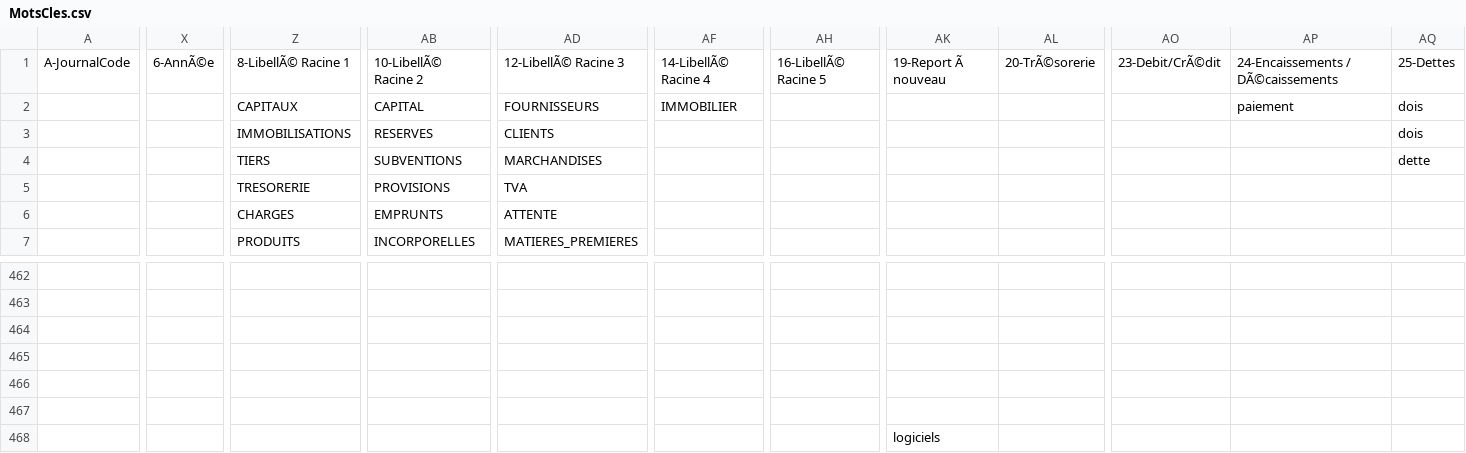
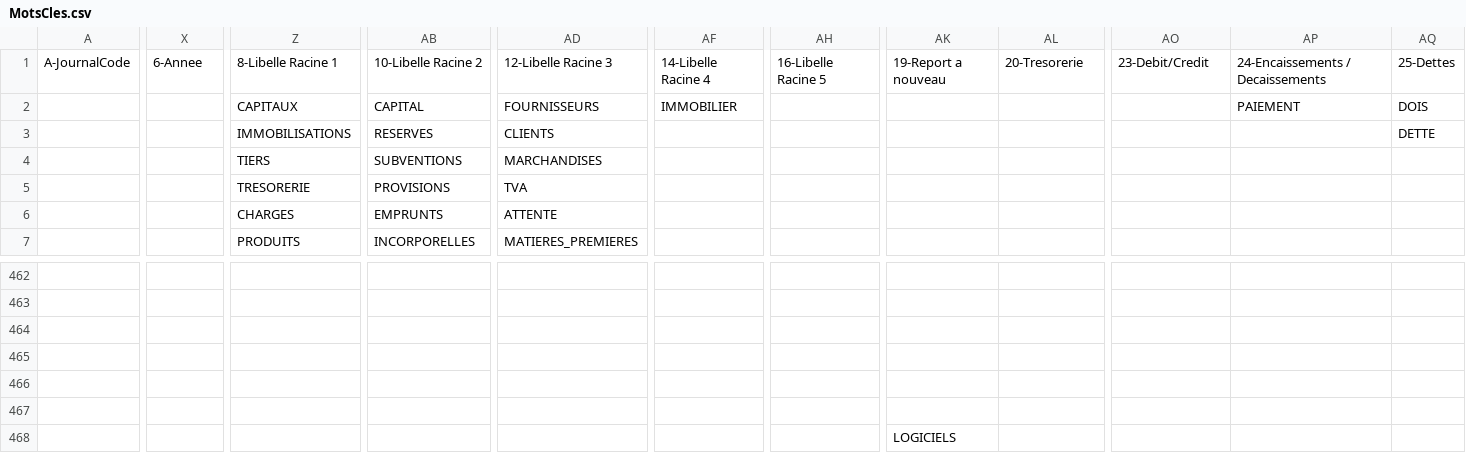
Before and after one commit to ranianadine25/chatcount_backend, a CSV file: uploads/MotsCles.csv, drawn as a sheet; only a part is shown, gaps mark what is left out; removed rows and columns are numbered as before the commit, all else as after; rows hold the shown columns only; the diff covers the shown part only; the diff names each change by its address in the sheet, - before the commit and + after, or states it on an @@ line.

```diff
--- a/uploads/MotsCles.csv
+++ b/uploads/MotsCles.csv
-X1: 6-AnnÃ©e
+X1: 6-Annee
-Z1: 8-LibellÃ© Racine 1
+Z1: 8-Libelle Racine 1
-AB1: 10-LibellÃ© Racine 2
+AB1: 10-Libelle Racine 2
-AD1: 12-LibellÃ© Racine 3
+AD1: 12-Libelle Racine 3
-AF1: 14-LibellÃ© Racine 4
+AF1: 14-Libelle Racine 4
-AH1: 16-LibellÃ© Racine 5
+AH1: 16-Libelle Racine 5
-AK1: 19-Report Ã nouveau
+AK1: 19-Report a nouveau
-AL1: 20-TrÃ©sorerie
+AL1: 20-Tresorerie
-AO1: 23-Debit/CrÃ©dit
+AO1: 23-Debit/Credit
-AP1: 24-Encaissements / DÃ©caissements
+AP1: 24-Encaissements / Decaissements
-AP2: paiement
+AP2: PAIEMENT
-AQ2: dois
+AQ2: DOIS
-AQ3: dois
+AQ3: DETTE
-AQ4: dette
+AQ4: (empty)
-row 468:  |  |  |  |  |  |  | logiciels
+row 468:  |  |  |  |  |  |  | LOGICIELS
```
Also changed, not shown: 142 added rows, 142 removed rows and 6 edited cells elsewhere in this file, uploads/Synonymes.csv, 7 other files.
